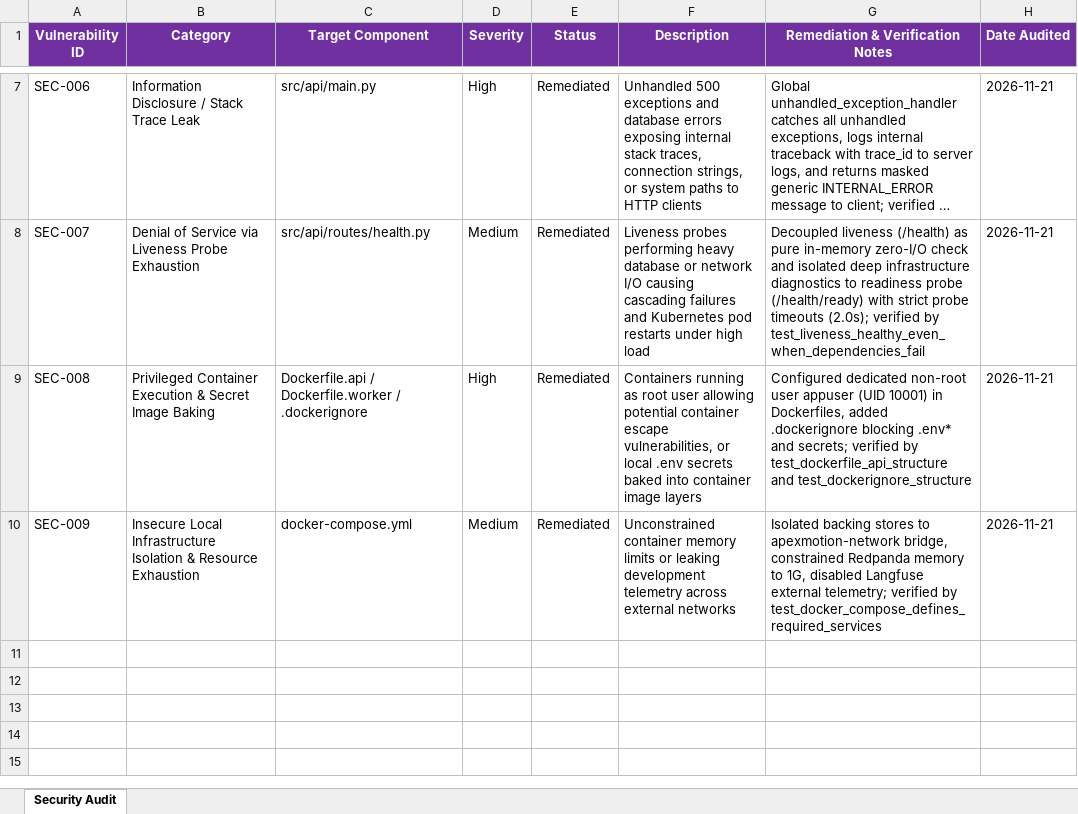
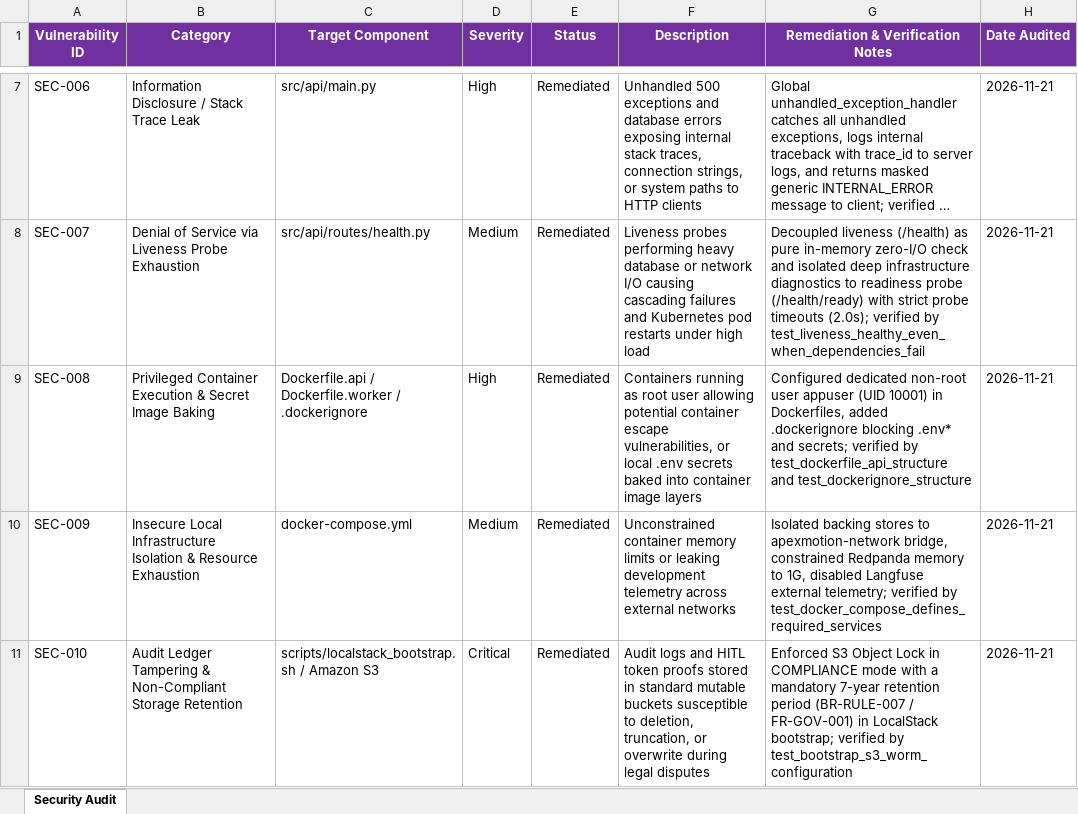
Before and after one commit to lokesh-repaka/apexmotion-supplier-risk-intelligence, an Excel workbook: docs/SECURITY_VULNERABILITIES.xlsx, sheet Security Audit, drawn as a sheet; only a part is shown, gaps mark what is left out; long unchanged cells end in …; values as stored, in another font and other column widths than the file's, no borders; the diff names each change by its address in the sheet, - before the commit and + after, or states it on an @@ line.

```diff
--- a/docs/SECURITY_VULNERABILITIES.xlsx (sheet Security Audit)
+++ b/docs/SECURITY_VULNERABILITIES.xlsx (sheet Security Audit)
+row 11: SEC-010 | Audit Ledger Tampering & Non-Compliant Storage Retention | scripts/localstack_bootstrap.sh / Amazon S3 | Critical | Remediated | Audit logs and HITL token proofs stored in standard mutable buckets susceptible to deletion, truncation, or overwrite during legal disputes | Enforced S3 Object Lock in COMPLIANCE mode with a mandatory 7-year retention period (BR-RULE-007 / FR-GOV-001) in LocalStack bootstrap; verified by test_bootstrap_s3_worm_configuration | 2026-11-21
```
Also changed, not shown: docs/TEST_CASES.xlsx, 6 other files.
